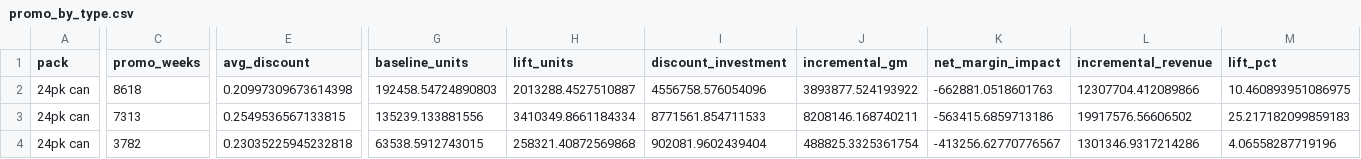
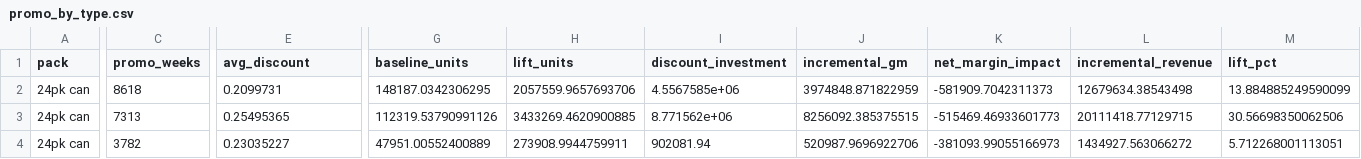
Before and after one commit to smil7/beverage-demand-elasticity, a CSV file: results/promo_by_type.csv, drawn as a sheet; only a part is shown, gaps mark what is left out; the diff covers the shown part only; the diff names each change by its address in the sheet, - before the commit and + after, or states it on an @@ line.

```diff
--- a/results/promo_by_type.csv
+++ b/results/promo_by_type.csv
-E2 (avg_discount): 0.20997309673614398
+E2 (avg_discount): 0.2099731
-G2 (baseline_units): 192458.54724890803
+G2 (baseline_units): 148187.0342306295
-H2 (lift_units): 2013288.4527510887
+H2 (lift_units): 2057559.9657693706
-I2 (discount_investment): 4556758.576054096
+I2 (discount_investment): 4.5567585e+06
-J2 (incremental_gm): 3893877.524193922
+J2 (incremental_gm): 3974848.871822959
-K2 (net_margin_impact): -662881.0518601763
+K2 (net_margin_impact): -581909.7042311373
-L2 (incremental_revenue): 12307704.412089866
+L2 (incremental_revenue): 12679634.38543498
-M2 (lift_pct): 10.460893951086975
+M2 (lift_pct): 13.884885249590099
-E3 (avg_discount): 0.2549536567133815
+E3 (avg_discount): 0.25495365
-G3 (baseline_units): 135239.133881556
+G3 (baseline_units): 112319.53790991126
-H3 (lift_units): 3410349.8661184334
+H3 (lift_units): 3433269.4620900885
-I3 (discount_investment): 8771561.854711533
+I3 (discount_investment): 8.771562e+06
-J3 (incremental_gm): 8208146.168740211
+J3 (incremental_gm): 8256092.385375515
-K3 (net_margin_impact): -563415.6859713186
+K3 (net_margin_impact): -515469.46933601773
-L3 (incremental_revenue): 19917576.56606502
+L3 (incremental_revenue): 20111418.77129715
-M3 (lift_pct): 25.217182099859183
+M3 (lift_pct): 30.56698350062506
-E4 (avg_discount): 0.23035225945232818
+E4 (avg_discount): 0.23035227
-G4 (baseline_units): 63538.5912743015
+G4 (baseline_units): 47951.00552400889
-H4 (lift_units): 258321.40872569868
+H4 (lift_units): 273908.9944759911
-I4 (discount_investment): 902081.9602439404
+I4 (discount_investment): 902081.94
-J4 (incremental_gm): 488825.3325361754
+J4 (incremental_gm): 520987.9696922706
-K4 (net_margin_impact): -413256.62770776567
+K4 (net_margin_impact): -381093.99055166973
-L4 (incremental_revenue): 1301346.9317214286
+L4 (incremental_revenue): 1434927.563066272
-M4 (lift_pct): 4.06558287719196
+M4 (lift_pct): 5.712268001113051
```
Also changed, not shown: 43 edited cells elsewhere in this file, results/elasticity_coefficients.csv, results/promo_by_depth.csv, 29 other files.
